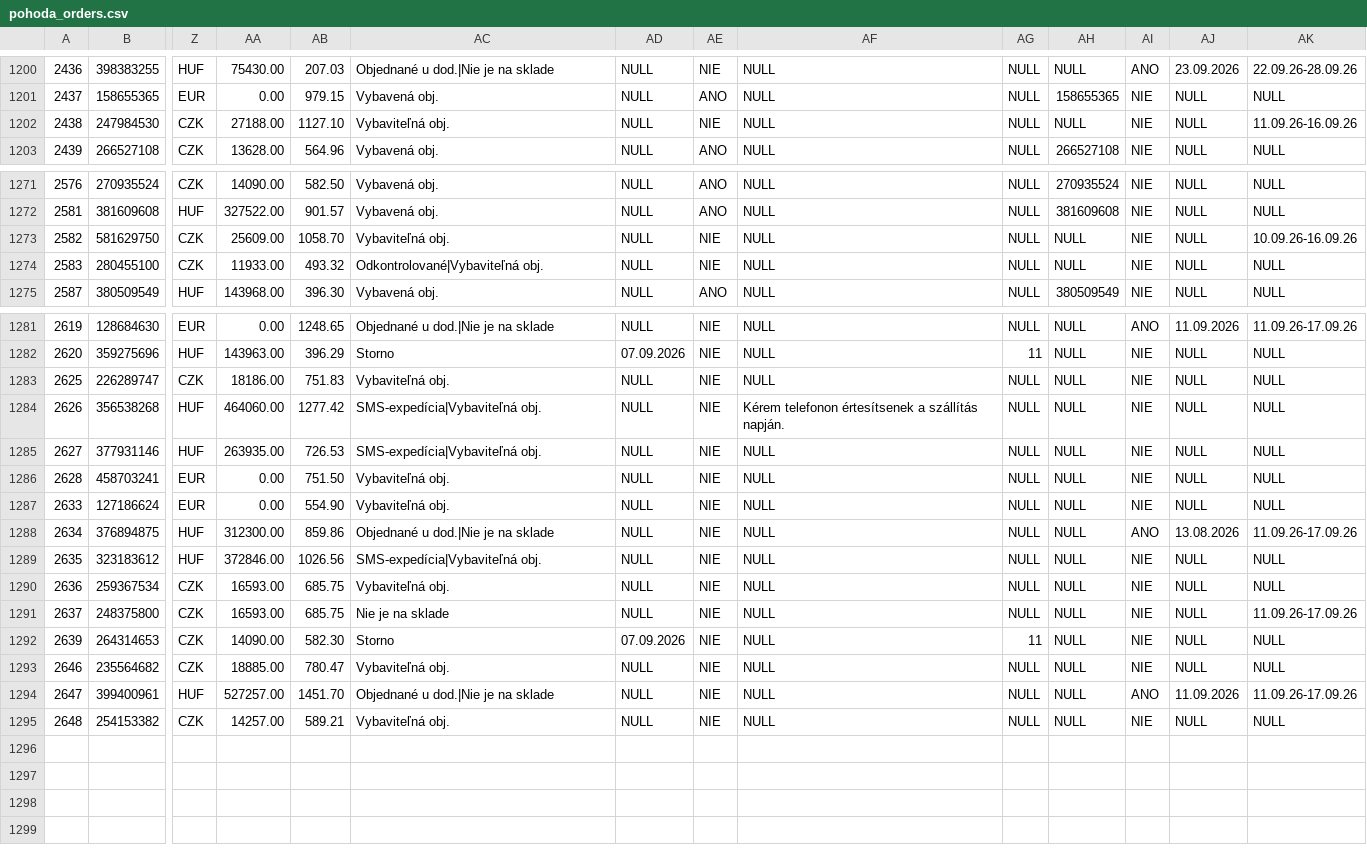
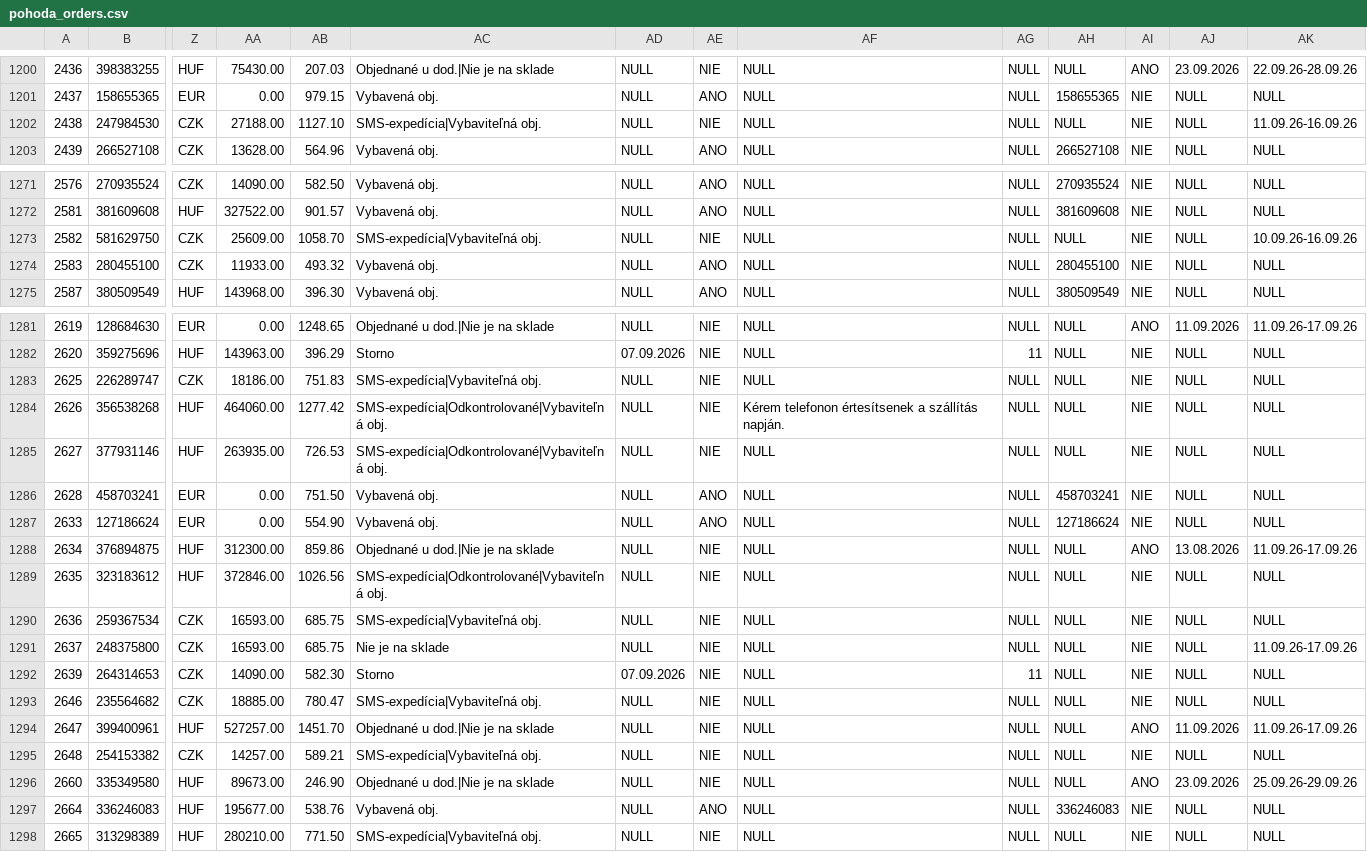
Before and after one commit to siso9993/orders-api, a CSV file: api/pohoda_orders.csv, drawn as a sheet; only a part is shown, gaps mark what is left out; rows hold the shown columns only; the diff covers the shown part only; the diff names each change by its address in the sheet, - before the commit and + after, or states it on an @@ line.

```diff
--- a/api/pohoda_orders.csv
+++ b/api/pohoda_orders.csv
-AC1202: Vybaviteľná obj.
+AC1202: SMS-expedícia|Vybaviteľná obj.
-AC1273: Vybaviteľná obj.
+AC1273: SMS-expedícia|Vybaviteľná obj.
-AC1274: Odkontrolované|Vybaviteľná obj.
+AC1274: Vybavená obj.
-AE1274: NIE
+AE1274: ANO
-AH1274: NULL
+AH1274: 280455100
-AC1283: Vybaviteľná obj.
+AC1283: SMS-expedícia|Vybaviteľná obj.
-AC1284:AC1285: SMS-expedícia|Vybaviteľná obj.
+AC1284:AC1285: SMS-expedícia|Odkontrolované|Vybaviteľná obj.
-AC1286:AC1287: Vybaviteľná obj.
+AC1286:AC1287: Vybavená obj.
-AE1286:AE1287: NIE
+AE1286:AE1287: ANO
-AH1286: NULL
+AH1286: 458703241
-AH1287: NULL
+AH1287: 127186624
-AC1289: SMS-expedícia|Vybaviteľná obj.
+AC1289: SMS-expedícia|Odkontrolované|Vybaviteľná obj.
-AC1290: Vybaviteľná obj.
+AC1290: SMS-expedícia|Vybaviteľná obj.
-AC1293: Vybaviteľná obj.
+AC1293: SMS-expedícia|Vybaviteľná obj.
-AC1295: Vybaviteľná obj.
+AC1295: SMS-expedícia|Vybaviteľná obj.
+row 1296: 2660 | 335349580 | HUF | 89673.00 | 246.90 | Objednané u dod.|Nie je na sklade | NULL | NIE | NULL | NULL | NULL | ANO | 23.09.2026 | 25.09.26-29.09.26
+row 1297: 2664 | 336246083 | HUF | 195677.00 | 538.76 | Vybavená obj. | NULL | ANO | NULL | NULL | 336246083 | NIE | NULL | NULL
+row 1298: 2665 | 313298389 | HUF | 280210.00 | 771.50 | SMS-expedícia|Vybaviteľná obj. | NULL | NIE | NULL | NULL | NULL | NIE | NULL | NULL
```
Also changed, not shown: 2 edited cells elsewhere in this file.
